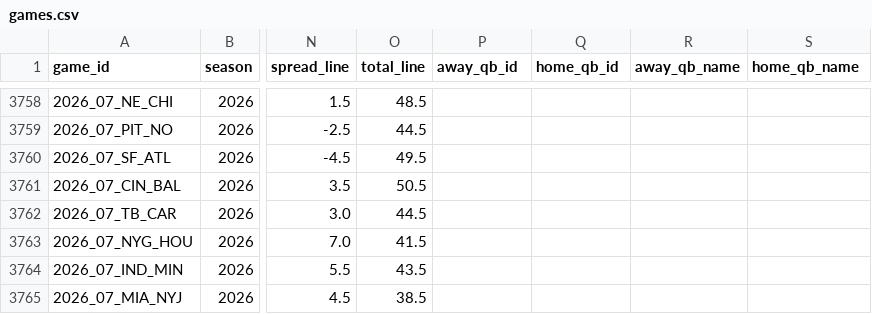
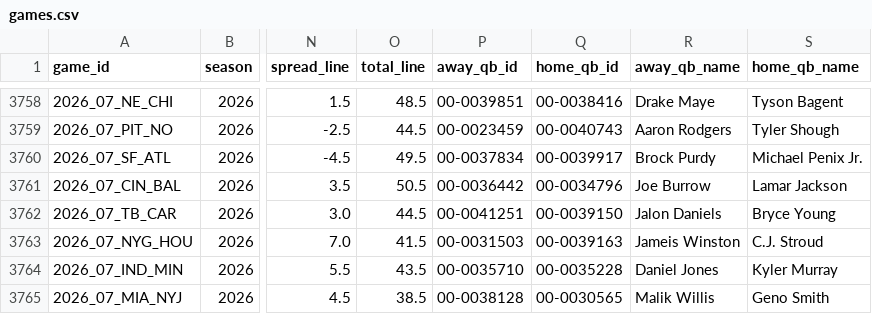
Before and after one commit to akilatrades/nba-prop-model, a CSV file: data/nfl/games.csv, drawn as a sheet; only a part is shown, gaps mark what is left out; the diff covers the shown part only; the diff names each change by its address in the sheet, - before the commit and + after, or states it on an @@ line.

```diff
--- a/data/nfl/games.csv
+++ b/data/nfl/games.csv
-P3758 (away_qb_id): (empty)
+P3758 (away_qb_id): 00-0039851
-Q3758 (home_qb_id): (empty)
+Q3758 (home_qb_id): 00-0038416
-R3758 (away_qb_name): (empty)
+R3758 (away_qb_name): Drake Maye
-S3758 (home_qb_name): (empty)
+S3758 (home_qb_name): Tyson Bagent
-P3759 (away_qb_id): (empty)
+P3759 (away_qb_id): 00-0023459
-Q3759 (home_qb_id): (empty)
+Q3759 (home_qb_id): 00-0040743
-R3759 (away_qb_name): (empty)
+R3759 (away_qb_name): Aaron Rodgers
-S3759 (home_qb_name): (empty)
+S3759 (home_qb_name): Tyler Shough
-P3760 (away_qb_id): (empty)
+P3760 (away_qb_id): 00-0037834
-Q3760 (home_qb_id): (empty)
+Q3760 (home_qb_id): 00-0039917
-R3760 (away_qb_name): (empty)
+R3760 (away_qb_name): Brock Purdy
-S3760 (home_qb_name): (empty)
+S3760 (home_qb_name): Michael Penix Jr.
-P3761 (away_qb_id): (empty)
+P3761 (away_qb_id): 00-0036442
-Q3761 (home_qb_id): (empty)
+Q3761 (home_qb_id): 00-0034796
-R3761 (away_qb_name): (empty)
+R3761 (away_qb_name): Joe Burrow
-S3761 (home_qb_name): (empty)
+S3761 (home_qb_name): Lamar Jackson
-P3762 (away_qb_id): (empty)
+P3762 (away_qb_id): 00-0041251
-Q3762 (home_qb_id): (empty)
+Q3762 (home_qb_id): 00-0039150
-R3762 (away_qb_name): (empty)
+R3762 (away_qb_name): Jalon Daniels
-S3762 (home_qb_name): (empty)
+S3762 (home_qb_name): Bryce Young
-P3763 (away_qb_id): (empty)
+P3763 (away_qb_id): 00-0031503
-Q3763 (home_qb_id): (empty)
+Q3763 (home_qb_id): 00-0039163
-R3763 (away_qb_name): (empty)
+R3763 (away_qb_name): Jameis Winston
-S3763 (home_qb_name): (empty)
+S3763 (home_qb_name): C.J. Stroud
-P3764 (away_qb_id): (empty)
+P3764 (away_qb_id): 00-0035710
-Q3764 (home_qb_id): (empty)
+Q3764 (home_qb_id): 00-0035228
-R3764 (away_qb_name): (empty)
+R3764 (away_qb_name): Daniel Jones
-S3764 (home_qb_name): (empty)
+S3764 (home_qb_name): Kyler Murray
-P3765 (away_qb_id): (empty)
+P3765 (away_qb_id): 00-0038128
-Q3765 (home_qb_id): (empty)
+Q3765 (home_qb_id): 00-0030565
-R3765 (away_qb_name): (empty)
+R3765 (away_qb_name): Malik Willis
-S3765 (home_qb_name): (empty)
+S3765 (home_qb_name): Geno Smith
```
Also changed, not shown: 57 edited cells elsewhere in this file, outputs/nfl/projections/2026_week06.csv, 5 other files.
